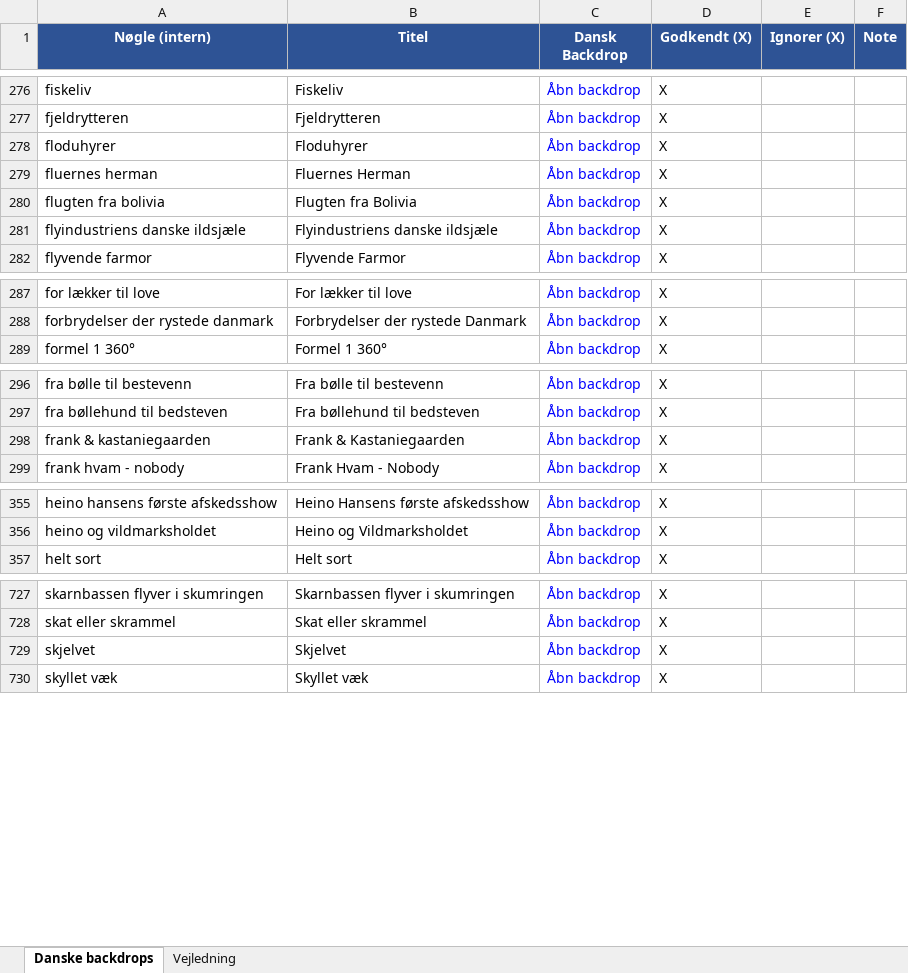
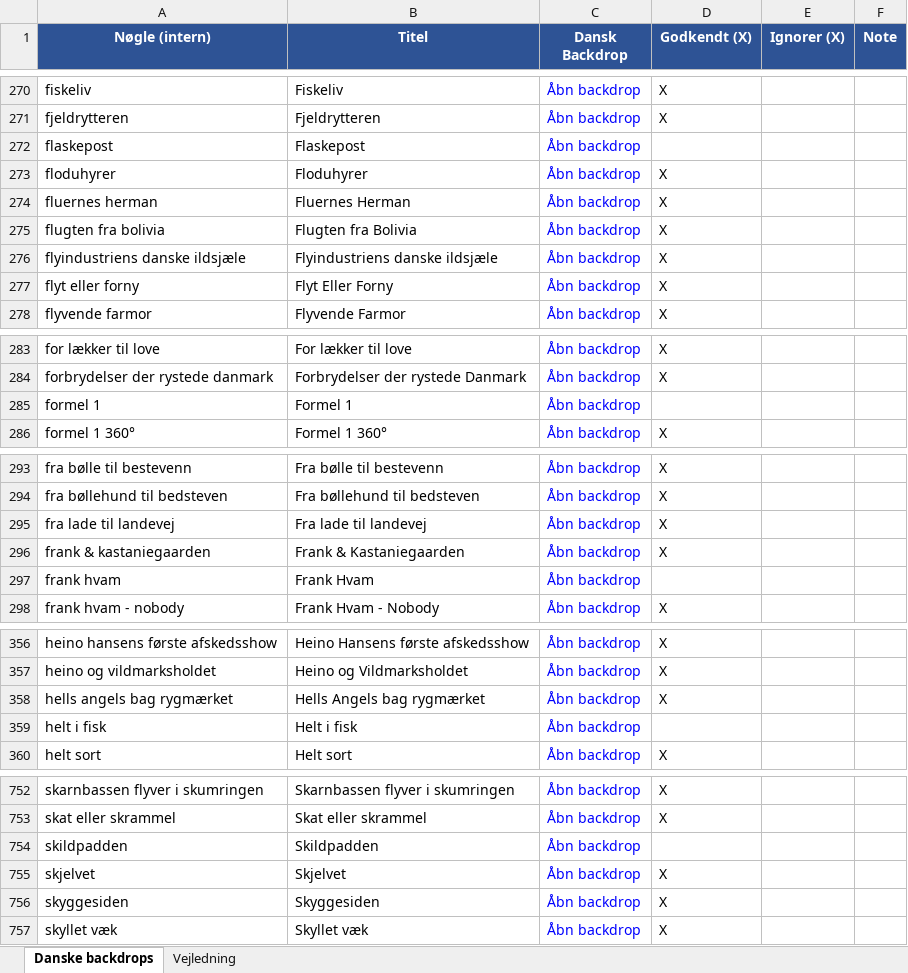
Before and after one commit to flanaganz/epgoal, an Excel workbook: data/danish_artwork_review.xlsx, sheet Danske backdrops, drawn as a sheet; only a part is shown, gaps mark what is left out; values as stored, in another font and other column widths than the file's, no borders; the diff covers the shown part only; the diff names each change by its address in the sheet, - before the commit and + after, or states it on an @@ line.

```diff
--- a/data/danish_artwork_review.xlsx (sheet Danske backdrops)
+++ b/data/danish_artwork_review.xlsx (sheet Danske backdrops)
+row 272: flaskepost | Flaskepost | Åbn backdrop
@@ row 33 moved to row 277: flyt eller forny @@
+row 285: formel 1 | Formel 1 | Åbn backdrop
@@ row 34 moved to row 295: fra lade til landevej @@
+row 297: frank hvam | Frank Hvam | Åbn backdrop
@@ row 20 moved to row 358: hells angels bag rygmærket @@
+row 359: helt i fisk | Helt i fisk | Åbn backdrop
+row 754: skildpadden | Skildpadden | Åbn backdrop
@@ row 25 moved to row 756: skyggesiden @@
```
Also changed, not shown: 25 added rows and 40 moved rows elsewhere in this sheet, data/sport_artwork_review.xlsx, 7 other files.
